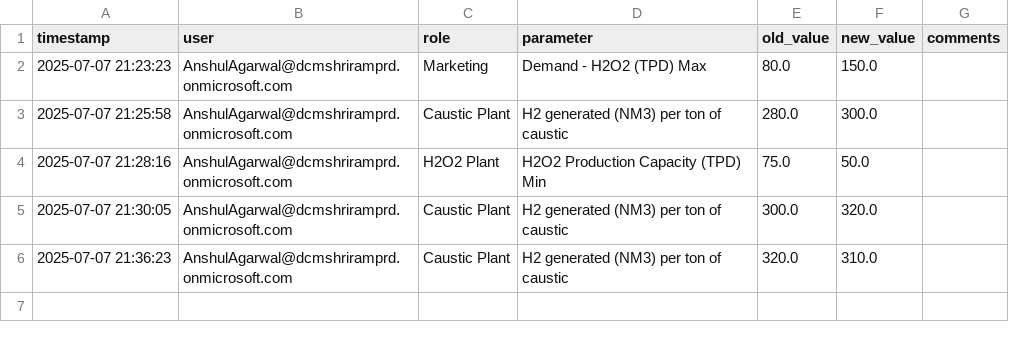
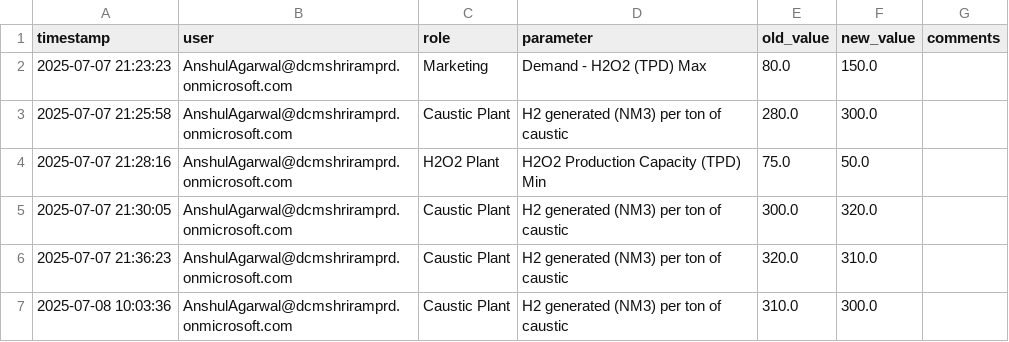
Before and after one commit to AnshulAgarwal25/h2_margin_maximizer, a CSV file: data/audit_log.csv, drawn as a sheet; the diff names each change by its address in the sheet, - before the commit and + after, or states it on an @@ line.

Commit message:
Changed timestamp entry to IST format during constraint and allocation saving

```diff
--- a/data/audit_log.csv
+++ b/data/audit_log.csv
+row 7: 2025-07-08 10:03:36 | AnshulAgarwal@dcmshriramprd.onmicrosoft.com | Caustic Plant | H2 generated (NM3) per ton of caustic | 310.0 | 300.0
```
Also changed, not shown: 5 other files.
